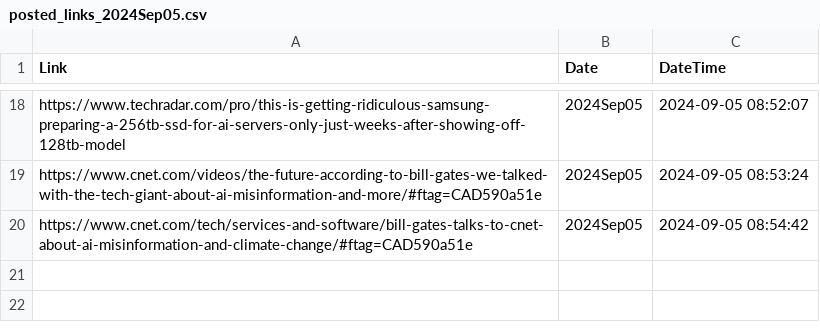
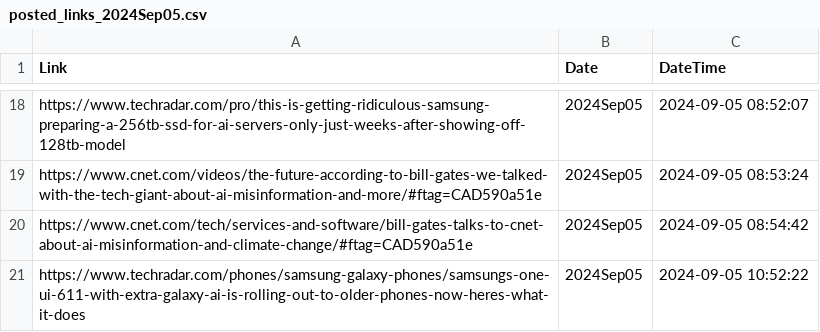
Before and after one commit to prblsing/TechInsightX, a CSV file: etc/ops/posted_links_2024Sep05.csv, drawn as a sheet; only a part is shown, gaps mark what is left out.

```diff
--- a/etc/ops/posted_links_2024Sep05.csv
+++ b/etc/ops/posted_links_2024Sep05.csv
@@ -20 +20,2 @@ https://www.cnet.com/videos/the-future-according-to-bill-gates-we-talked-with-th
 https://www.cnet.com/tech/services-and-software/bill-gates-talks-to-cnet-about-ai-misinformation-and-climate-change/#ftag=CAD590a51e,2024Sep05,2024-09-05 08:54:42
+https://www.techradar.com/phones/samsung-galaxy-phones/samsungs-one-ui-611-with-extra-galaxy-ai-is-rolling-out-to-older-phones-now-heres-what-it-does,2024Sep05,2024-09-05 10:52:22
```
Also changed, not shown: 1 other file.
